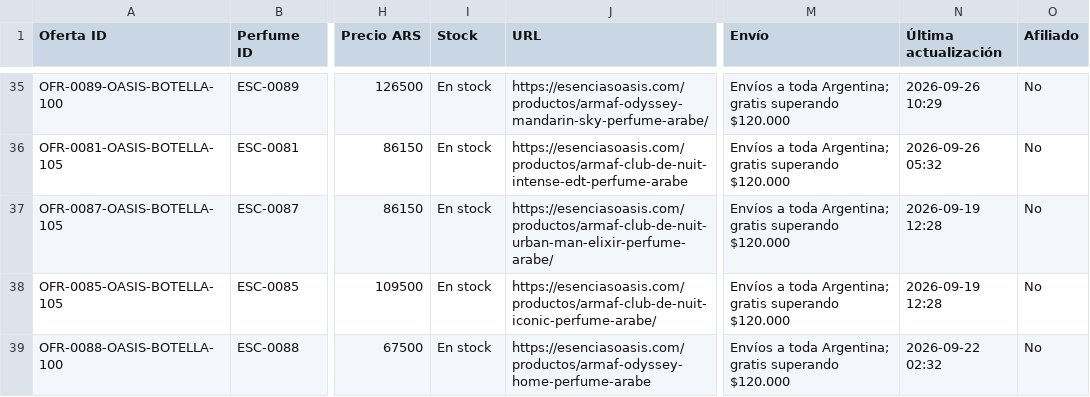
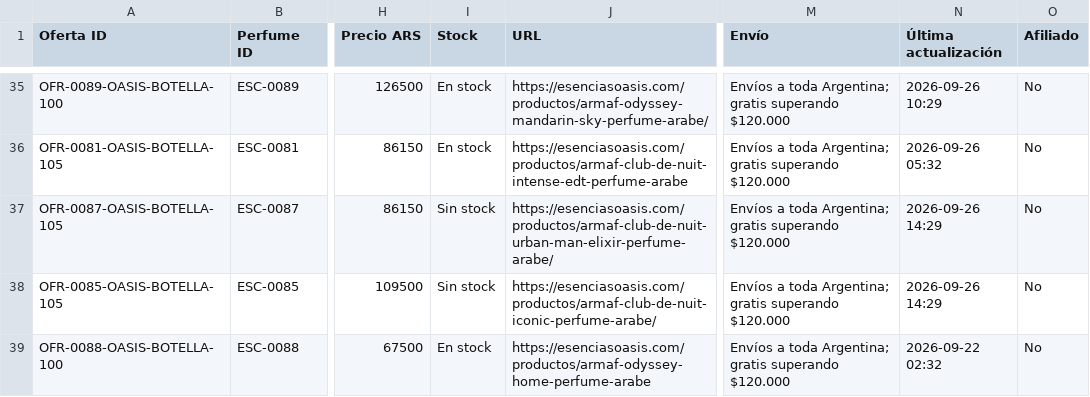
Before and after one commit to AlanDlin/UniHub, a CSV file: public-data/esencer/comercios.csv, drawn as a sheet; only a part is shown, gaps mark what is left out; the diff covers the shown part only; the diff names each change by its address in the sheet, - before the commit and + after, or states it on an @@ line.

Commit message:
Update Esencer commerce offers

```diff
--- a/public-data/esencer/comercios.csv
+++ b/public-data/esencer/comercios.csv
-I37:I38 (Stock): En stock
+I37:I38 (Stock): Sin stock
-N37:N38 (Última actualización): 2026-09-19 12:28
+N37:N38 (Última actualización): 2026-09-26 14:29
```
Also changed, not shown: 7 edited cells elsewhere in this file.
